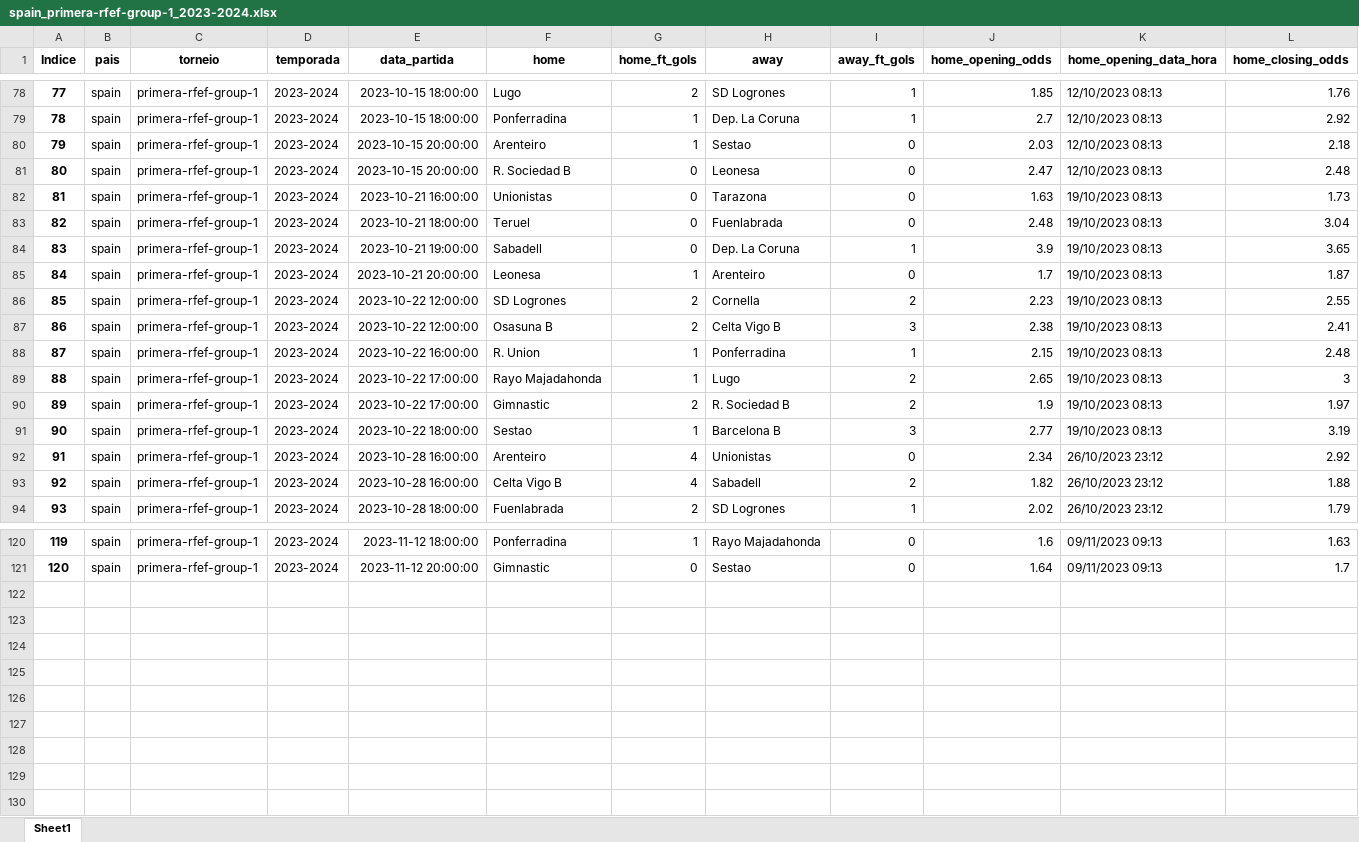
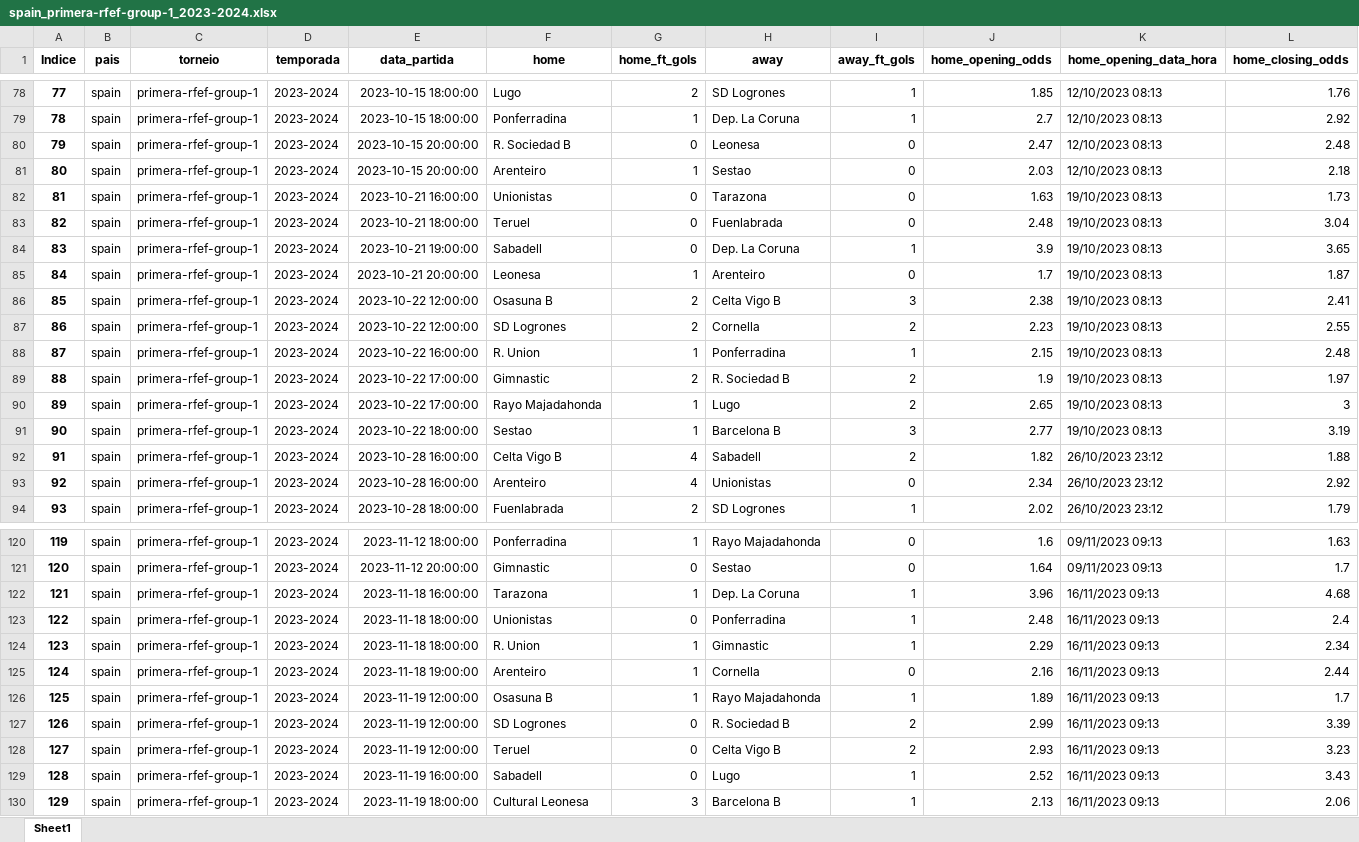
Before and after one commit to tarciziojrdf/poco, an Excel workbook: 2023/spain_primera-rfef-group-1_2023-2024.xlsx, sheet Sheet1, drawn as a sheet; only a part is shown, gaps mark what is left out; values as stored, in another font and other column widths than the file's, no borders; rows hold the shown columns only; the diff covers the shown part only; the diff names each change by its address in the sheet, - before the commit and + after, or states it on an @@ line.

```diff
--- a/2023/spain_primera-rfef-group-1_2023-2024.xlsx (sheet Sheet1)
+++ b/2023/spain_primera-rfef-group-1_2023-2024.xlsx (sheet Sheet1)
@@ column A (Indice) renumbered between rows 15 and 93 @@
@@ row 81 moved to row 80: 79 @@
@@ row 87 moved to row 86: 85 @@
@@ row 90 moved to row 89: 88 @@
@@ row 93 moved to row 92: 91 @@
+row 122: 121 | spain | primera-rfef-group-1 | 2023-2024 | 2023-11-18 16:00:00 | Tarazona | 1 | Dep. La Coruna | 1 | 3.96 | 16/11/2023 09:13 | 4.68
+row 123: 122 | spain | primera-rfef-group-1 | 2023-2024 | 2023-11-18 18:00:00 | Unionistas | 0 | Ponferradina | 1 | 2.48 | 16/11/2023 09:13 | 2.4
+row 124: 123 | spain | primera-rfef-group-1 | 2023-2024 | 2023-11-18 18:00:00 | R. Union | 1 | Gimnastic | 1 | 2.29 | 16/11/2023 09:13 | 2.34
+row 125: 124 | spain | primera-rfef-group-1 | 2023-2024 | 2023-11-18 19:00:00 | Arenteiro | 1 | Cornella | 0 | 2.16 | 16/11/2023 09:13 | 2.44
+row 126: 125 | spain | primera-rfef-group-1 | 2023-2024 | 2023-11-19 12:00:00 | Osasuna B | 1 | Rayo Majadahonda | 1 | 1.89 | 16/11/2023 09:13 | 1.7
+row 127: 126 | spain | primera-rfef-group-1 | 2023-2024 | 2023-11-19 12:00:00 | SD Logrones | 0 | R. Sociedad B | 2 | 2.99 | 16/11/2023 09:13 | 3.39
+row 128: 127 | spain | primera-rfef-group-1 | 2023-2024 | 2023-11-19 12:00:00 | Teruel | 0 | Celta Vigo B | 2 | 2.93 | 16/11/2023 09:13 | 3.23
+row 129: 128 | spain | primera-rfef-group-1 | 2023-2024 | 2023-11-19 16:00:00 | Sabadell | 0 | Lugo | 1 | 2.52 | 16/11/2023 09:13 | 3.43
+row 130: 129 | spain | primera-rfef-group-1 | 2023-2024 | 2023-11-19 18:00:00 | Cultural Leonesa | 3 | Barcelona B | 1 | 2.13 | 16/11/2023 09:13 | 2.06
```
Also changed, not shown: 6 moved rows elsewhere in this sheet, 2023/england_national-league_2023-2024.xlsx, 2023/italy_serie-c-group-a_2023-2024.xlsx, 30 other files.
